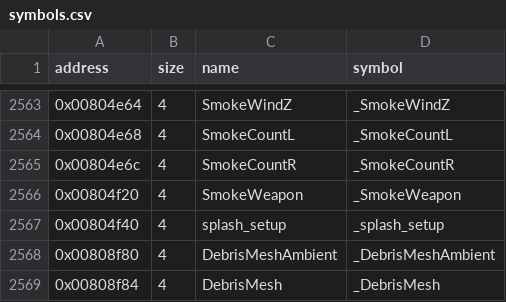
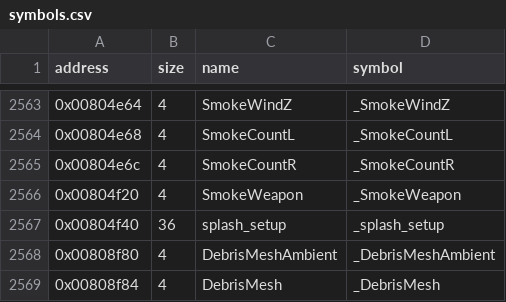
Before and after one commit to LostArtefacts/tr04, a CSV file: config/symbols.csv, drawn as a sheet; only a part is shown, gaps mark what is left out.

```diff
--- a/config/symbols.csv
+++ b/config/symbols.csv
@@ -2566,3 +2566,3 @@ address,size,name,symbol
 0x00804f20,4,SmokeWeapon,_SmokeWeapon
-0x00804f40,4,splash_setup,_splash_setup
+0x00804f40,36,splash_setup,_splash_setup
 0x00808f80,4,DebrisMeshAmbient,_DebrisMeshAmbient
```
Also changed, not shown: 4 other files.
